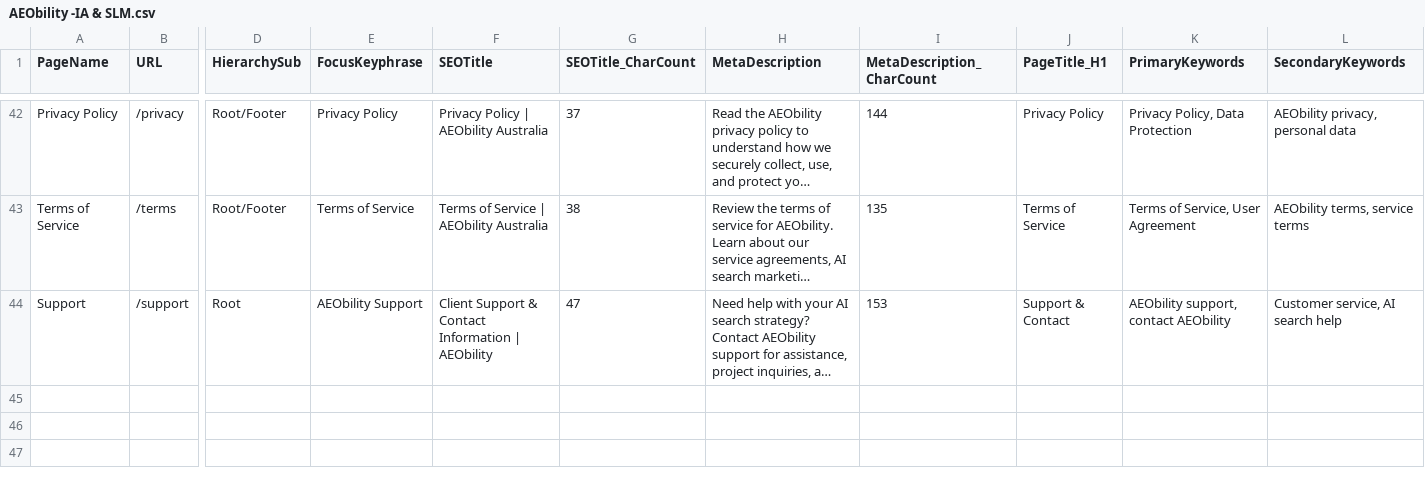
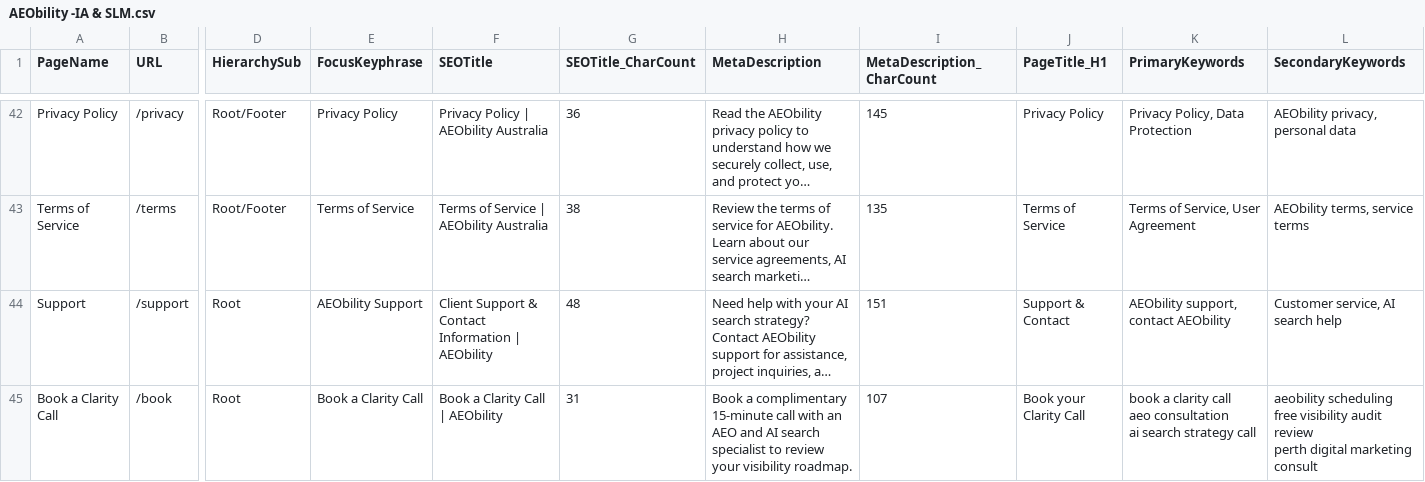
Before and after one commit to vinsnt76/aeobilty, a CSV file: AEObility -IA & SLM.csv, drawn as a sheet; only a part is shown, gaps mark what is left out; long unchanged cells end in …; rows hold the shown columns only; ↵ is a line break in a cell; the diff covers the shown part only; the diff names each change by its address in the sheet, - before the commit and + after, or states it on an @@ line.

```diff
--- a/AEObility -IA & SLM.csv
+++ b/AEObility -IA & SLM.csv
-G42 (SEOTitle_CharCount): 37
+G42 (SEOTitle_CharCount): 36
-I42 (MetaDescription_CharCount): 144
+I42 (MetaDescription_CharCount): 145
-G44 (SEOTitle_CharCount): 47
+G44 (SEOTitle_CharCount): 48
-I44 (MetaDescription_CharCount): 153
+I44 (MetaDescription_CharCount): 151
+row 45: Book a Clarity Call | /book | Root | Book a Clarity Call | Book a Clarity Call | AEObility | 31 | Book a complimentary 15-minute call with an AEO and AI search specialist to review your visibility roadmap. | 107 | Book your Clarity Call | book a clarity call ↵ aeo consultation ↵ ai search strategy call | aeobility scheduling ↵ free visibility audit review ↵ perth digital marketing consult
```
Also changed, not shown: 4 added rows and 63 edited cells elsewhere in this file, 2 other files.
